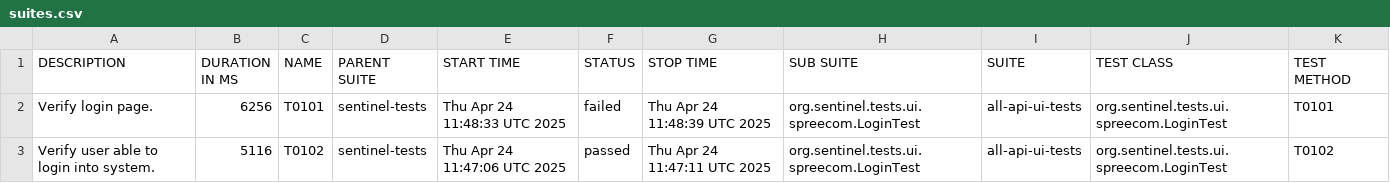
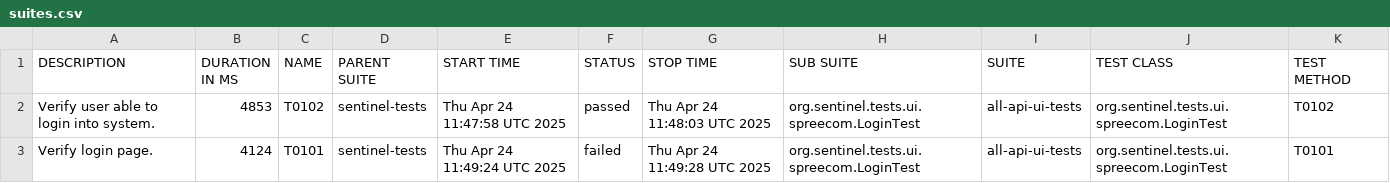
Before and after one commit to swapnildamate/sentinel-tests, a CSV file: data/suites.csv, drawn as a sheet.

```diff
--- a/data/suites.csv
+++ b/data/suites.csv
@@ -1,3 +1,3 @@
 "DESCRIPTION","DURATION IN MS","NAME","PARENT SUITE","START TIME","STATUS","STOP TIME","SUB SUITE","SUITE","TEST CLASS","TEST METHOD"
-"Verify login page.","6256","T0101","sentinel-tests","Thu Apr 24 11:48:33 UTC 2025","failed","Thu Apr 24 11:48:39 UTC 2025","org.sentinel.tests.ui.spreecom.LoginTest","all-api-ui-tests","org.sentinel.tests.ui.spreecom.LoginTest","T0101"
-"Verify user able to login into system.","5116","T0102","sentinel-tests","Thu Apr 24 11:47:06 UTC 2025","passed","Thu Apr 24 11:47:11 UTC 2025","org.sentinel.tests.ui.spreecom.LoginTest","all-api-ui-tests","org.sentinel.tests.ui.spreecom.LoginTest","T0102"
+"Verify user able to login into system.","4853","T0102","sentinel-tests","Thu Apr 24 11:47:58 UTC 2025","passed","Thu Apr 24 11:48:03 UTC 2025","org.sentinel.tests.ui.spreecom.LoginTest","all-api-ui-tests","org.sentinel.tests.ui.spreecom.LoginTest","T0102"
+"Verify login page.","4124","T0101","sentinel-tests","Thu Apr 24 11:49:24 UTC 2025","failed","Thu Apr 24 11:49:28 UTC 2025","org.sentinel.tests.ui.spreecom.LoginTest","all-api-ui-tests","org.sentinel.tests.ui.spreecom.LoginTest","T0101"
```
Also changed, not shown: 35 other files.
